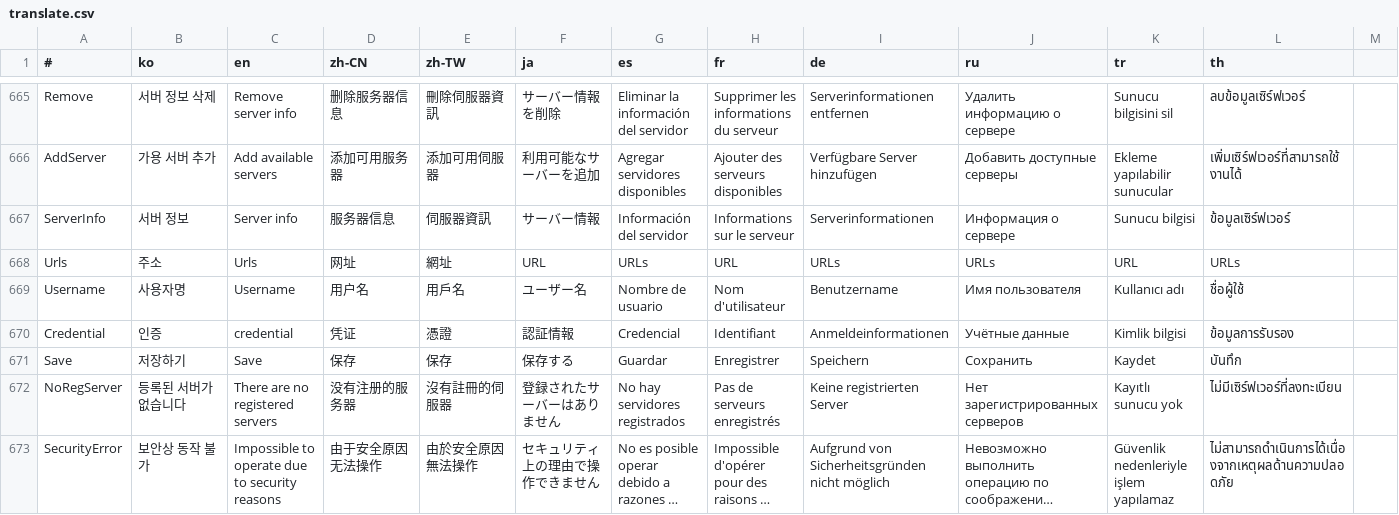
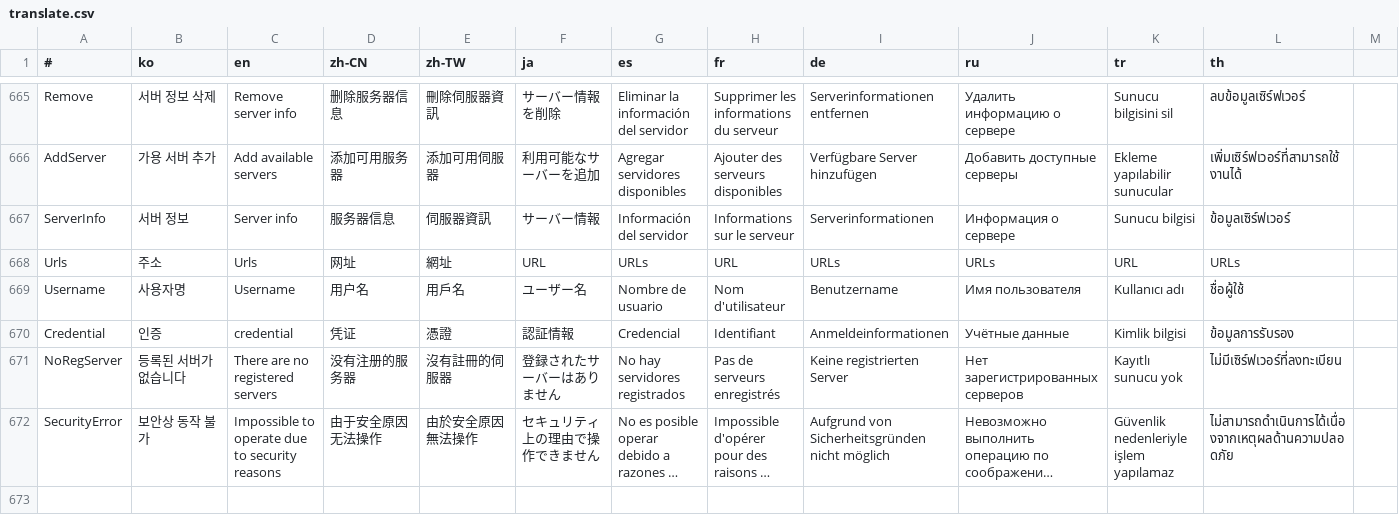
Before and after one commit to is2you2/pjcone_server, a CSV file: uploader/www/assets/data/translate.csv, drawn as a sheet; only a part is shown, gaps mark what is left out; long unchanged cells end in …; rows hold the shown columns only; the diff names each change by its address in the sheet, - before the commit and + after, or states it on an @@ line.

```diff
--- a/uploader/www/assets/data/translate.csv
+++ b/uploader/www/assets/data/translate.csv
-row 671: Save | 저장하기 | Save | 保存 | 保存 | 保存する | Guardar | Enregistrer | Speichern | Сохранить | Kaydet | บันทึก
```
Also changed, not shown: 19 other files.
